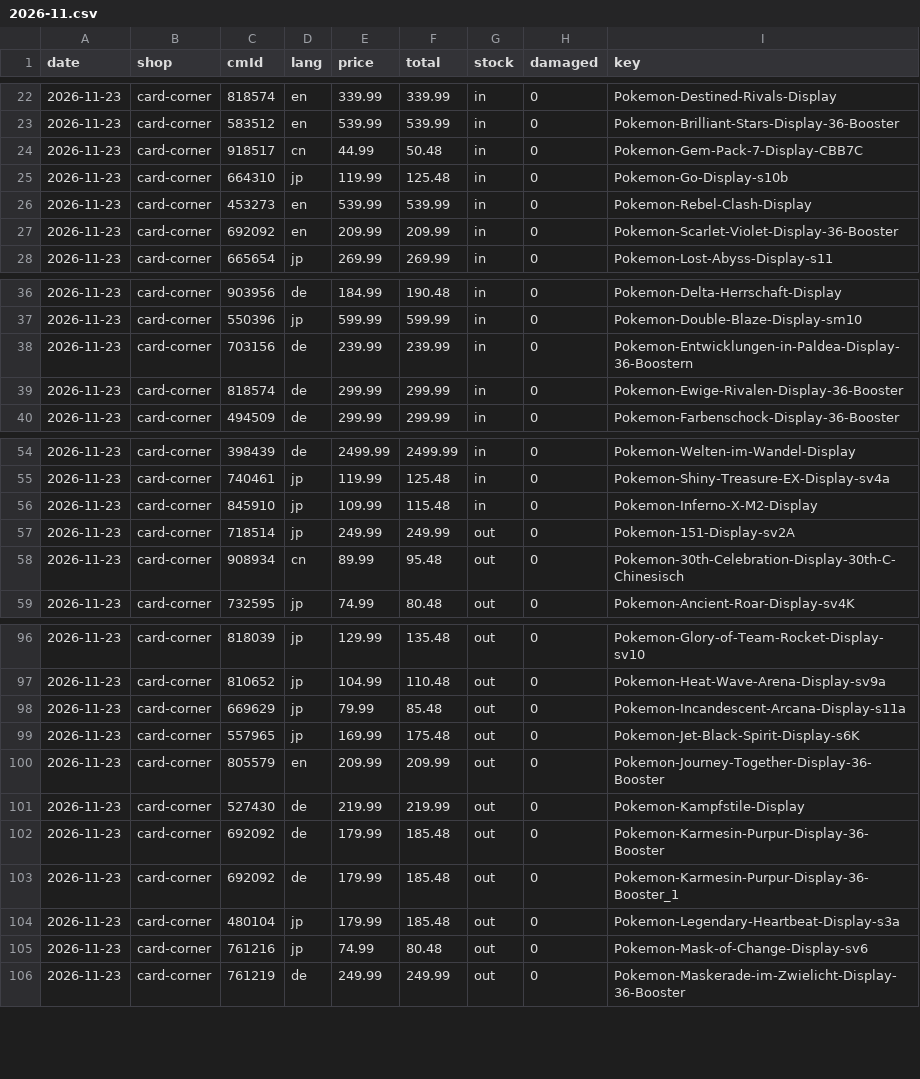
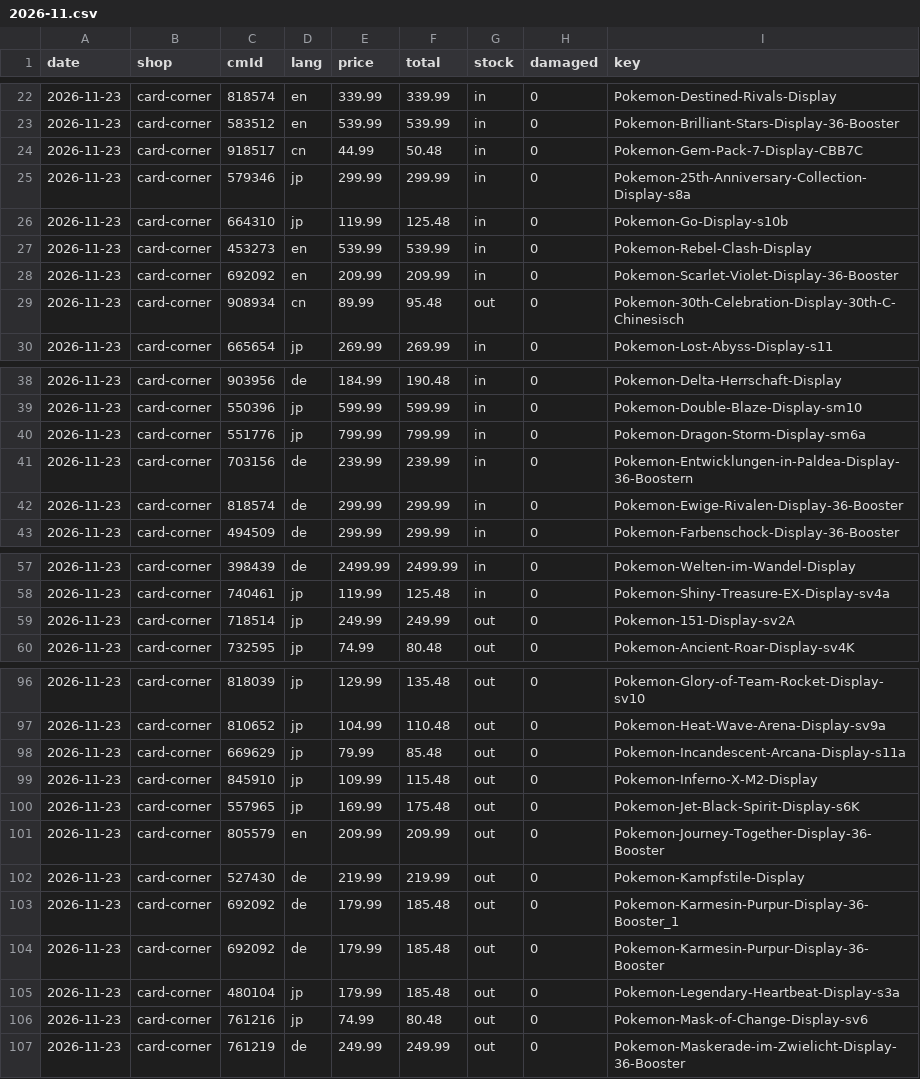
Before and after one commit to rocklee-dotcom/poketracker, a CSV file: data/shop-history/2026-11.csv, drawn as a sheet; only a part is shown, gaps mark what is left out; the diff covers the shown part only.

```diff
--- a/data/shop-history/2026-11.csv
+++ b/data/shop-history/2026-11.csv
@@ -24,2 +24,3 @@ date,shop,cmId,lang,price,total,stock,damaged,key
 2026-11-23,card-corner,918517,cn,44.99,50.48,in,0,Pokemon-Gem-Pack-7-Display-CBB7C
+2026-11-23,card-corner,579346,jp,299.99,299.99,in,0,Pokemon-25th-Anniversary-Collection-Display-s8a
 2026-11-23,card-corner,664310,jp,119.99,125.48,in,0,Pokemon-Go-Display-s10b
@@ -27,2 +28,3 @@ date,shop,cmId,lang,price,total,stock,damaged,key
 2026-11-23,card-corner,692092,en,209.99,209.99,in,0,Pokemon-Scarlet-Violet-Display-36-Booster
+2026-11-23,card-corner,908934,cn,89.99,95.48,out,0,Pokemon-30th-Celebration-Display-30th-C-Chinesisch
 2026-11-23,card-corner,665654,jp,269.99,269.99,in,0,Pokemon-Lost-Abyss-Display-s11
@@ -37,2 +39,3 @@ date,shop,cmId,lang,price,total,stock,damaged,key
 2026-11-23,card-corner,550396,jp,599.99,599.99,in,0,Pokemon-Double-Blaze-Display-sm10
+2026-11-23,card-corner,551776,jp,799.99,799.99,in,0,Pokemon-Dragon-Storm-Display-sm6a
 2026-11-23,card-corner,703156,de,239.99,239.99,in,0,Pokemon-Entwicklungen-in-Paldea-Display-36-Boostern
@@ -55,5 +58,3 @@ date,shop,cmId,lang,price,total,stock,damaged,key
 2026-11-23,card-corner,740461,jp,119.99,125.48,in,0,Pokemon-Shiny-Treasure-EX-Display-sv4a
-2026-11-23,card-corner,845910,jp,109.99,115.48,in,0,Pokemon-Inferno-X-M2-Display
 2026-11-23,card-corner,718514,jp,249.99,249.99,out,0,Pokemon-151-Display-sv2A
-2026-11-23,card-corner,908934,cn,89.99,95.48,out,0,Pokemon-30th-Celebration-Display-30th-C-Chinesisch
 2026-11-23,card-corner,732595,jp,74.99,80.48,out,0,Pokemon-Ancient-Roar-Display-sv4K
@@ -98,2 +98,3 @@ date,shop,cmId,lang,price,total,stock,damaged,key
 2026-11-23,card-corner,669629,jp,79.99,85.48,out,0,Pokemon-Incandescent-Arcana-Display-s11a
+2026-11-23,card-corner,845910,jp,109.99,115.48,out,0,Pokemon-Inferno-X-M2-Display
 2026-11-23,card-corner,557965,jp,169.99,175.48,out,0,Pokemon-Jet-Black-Spirit-Display-s6K
@@ -101,4 +102,4 @@ date,shop,cmId,lang,price,total,stock,damaged,key
 2026-11-23,card-corner,527430,de,219.99,219.99,out,0,Pokemon-Kampfstile-Display
+2026-11-23,card-corner,692092,de,179.99,185.48,out,0,Pokemon-Karmesin-Purpur-Display-36-Booster_1
 2026-11-23,card-corner,692092,de,179.99,185.48,out,0,Pokemon-Karmesin-Purpur-Display-36-Booster
-2026-11-23,card-corner,692092,de,179.99,185.48,out,0,Pokemon-Karmesin-Purpur-Display-36-Booster_1
 2026-11-23,card-corner,480104,jp,179.99,185.48,out,0,Pokemon-Legendary-Heartbeat-Display-s3a
```
Also changed, not shown: 1 added row, 1 removed row, 12 moved rows and 1 edited cell elsewhere in this file, 5 other files.
